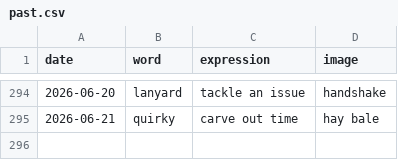
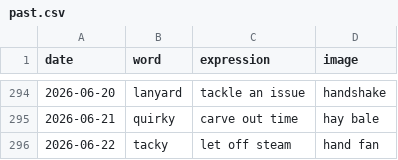
Before and after one commit to StaubOliver/wow, a CSV file: past.csv, drawn as a sheet; only a part is shown, gaps mark what is left out.

```diff
--- a/past.csv
+++ b/past.csv
@@ -295 +295,2 @@ date;word;expression;image
 2026-06-21;quirky;carve out time;hay bale
+2026-06-22;tacky;let off steam;hand fan
```
Also changed, not shown: past_fr.csv, 2 other files.
